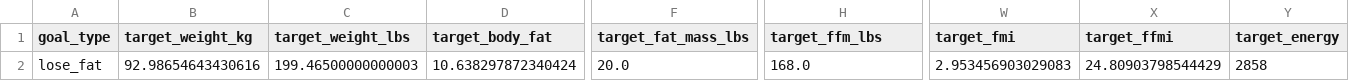
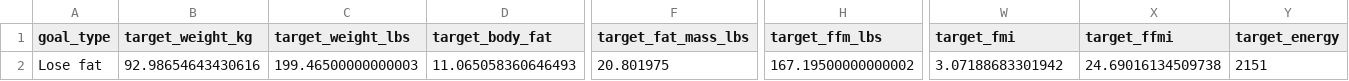
Before and after one commit to drhaun/bcompnutritiontool, a CSV file: data/goal_info.csv, drawn as a sheet; only a part is shown, gaps mark what is left out; the diff names each change by its address in the sheet, - before the commit and + after, or states it on an @@ line.

```diff
--- a/data/goal_info.csv
+++ b/data/goal_info.csv
-A2 (goal_type): lose_fat
+A2 (goal_type): Lose fat
-D2 (target_body_fat): 10.638297872340424
+D2 (target_body_fat): 11.065058360646493
-F2 (target_fat_mass_lbs): 20.0
+F2 (target_fat_mass_lbs): 20.801975
-H2 (target_ffm_lbs): 168.0
+H2 (target_ffm_lbs): 167.19500000000002
-W2 (target_fmi): 2.953456903029083
+W2 (target_fmi): 3.07188683301942
-X2 (target_ffmi): 24.80903798544429
+X2 (target_ffmi): 24.69016134509738
-Y2 (target_energy): 2858
+Y2 (target_energy): 2151
```
Also changed, not shown: 2 other files.
